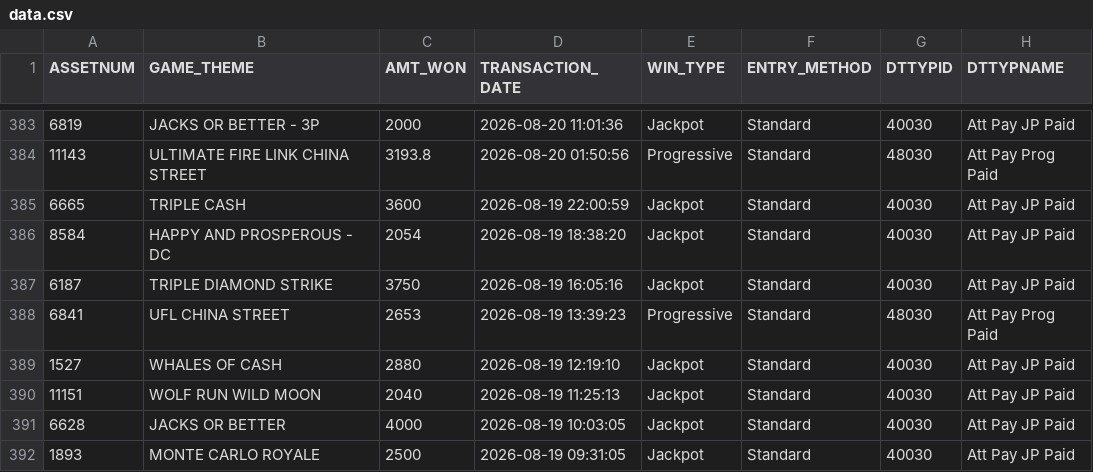
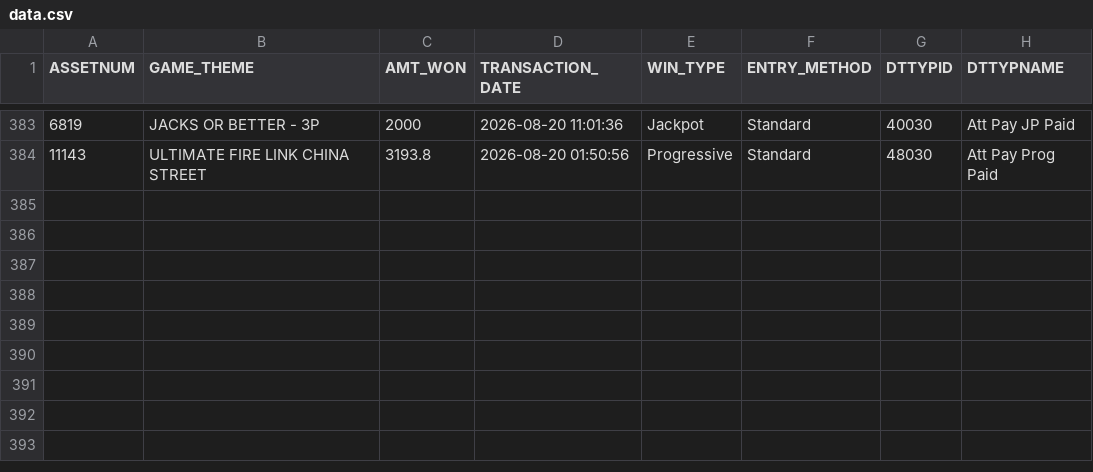
Before and after one commit to Winnercircle1/jackpot-board, a CSV file: data.csv, drawn as a sheet; only a part is shown, gaps mark what is left out.

Commit message:
Update jackpot data 2026-09-19T05:51:57.081Z

```diff
--- a/data.csv
+++ b/data.csv
@@ -384,9 +384 @@ ASSETNUM,GAME_THEME,AMT_WON,TRANSACTION_DATE,WIN_TYPE,ENTRY_METHOD,DTTYPID,DTTYP
 11143,ULTIMATE FIRE LINK CHINA STREET,3193.8,2026-08-20 01:50:56,Progressive,Standard,48030,Att Pay Prog Paid
-6665,TRIPLE CASH,3600,2026-08-19 22:00:59,Jackpot,Standard,40030,Att Pay JP Paid
-8584,HAPPY AND PROSPEROUS - DC,2054,2026-08-19 18:38:20,Jackpot,Standard,40030,Att Pay JP Paid
-6187,TRIPLE DIAMOND STRIKE,3750,2026-08-19 16:05:16,Jackpot,Standard,40030,Att Pay JP Paid
-6841,UFL CHINA STREET,2653,2026-08-19 13:39:23,Progressive,Standard,48030,Att Pay Prog Paid
-1527,WHALES OF CASH,2880,2026-08-19 12:19:10,Jackpot,Standard,40030,Att Pay JP Paid
-11151,WOLF RUN WILD MOON,2040,2026-08-19 11:25:13,Jackpot,Standard,40030,Att Pay JP Paid
-6628,JACKS OR BETTER,4000,2026-08-19 10:03:05,Jackpot,Standard,40030,Att Pay JP Paid
-1893,MONTE CARLO ROYALE,2500,2026-08-19 09:31:05,Jackpot,Standard,40030,Att Pay JP Paid
```
